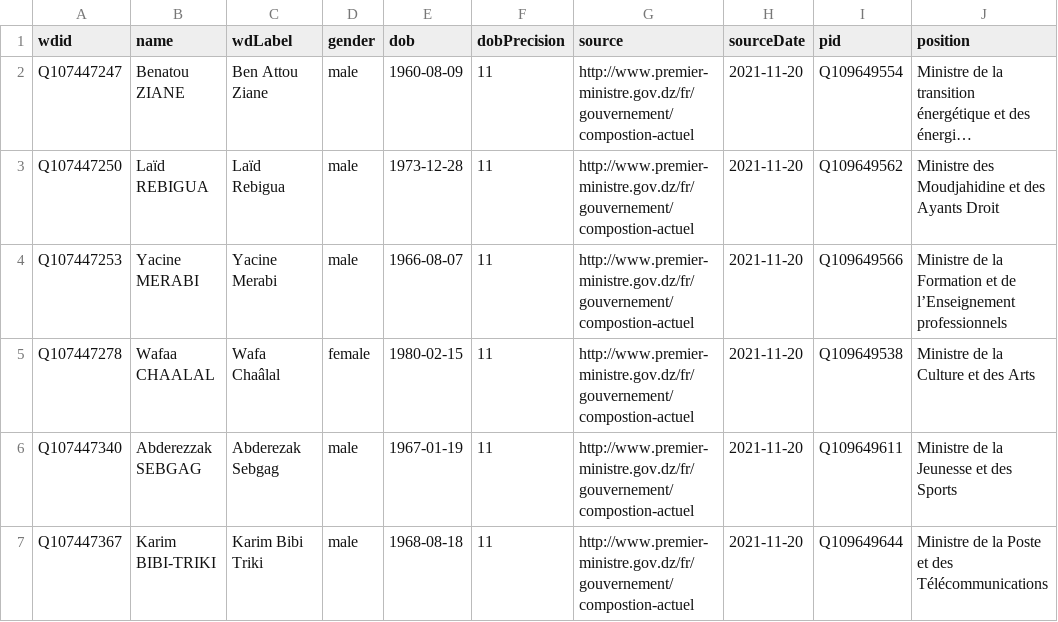
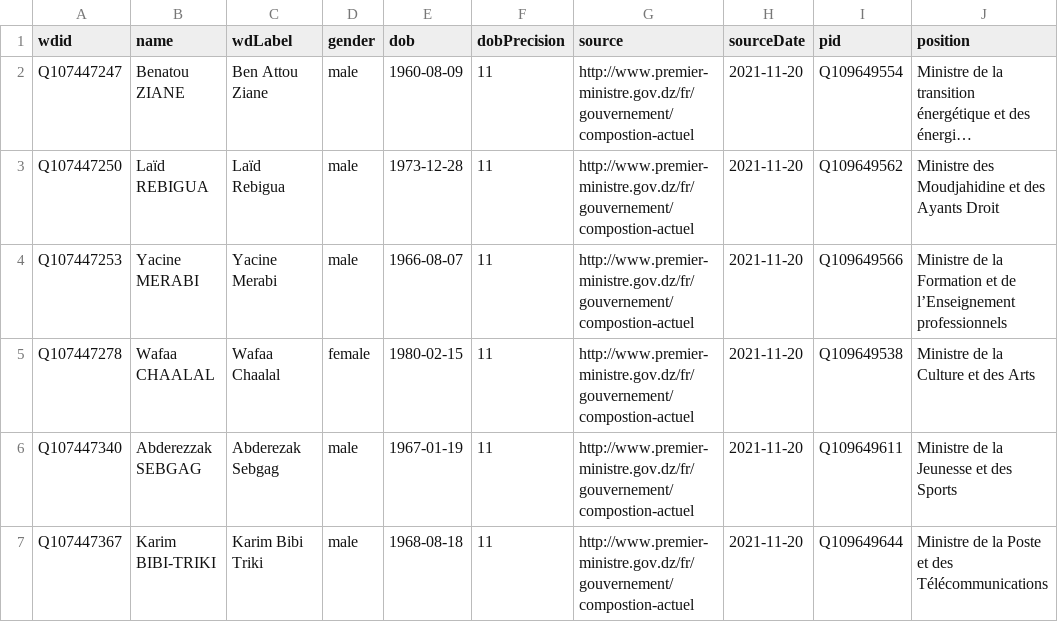
Before and after one commit to every-politician-scrapers/algeria-cabinet, a CSV file: data/wikidata.csv, drawn as a sheet; only a part is shown; long unchanged cells end in …; the diff names each change by its address in the sheet, - before the commit and + after, or states it on an @@ line.

Commit message:
Automated update

```diff
--- a/data/wikidata.csv
+++ b/data/wikidata.csv
-C5 (wdLabel): Wafa Chaâlal
+C5 (wdLabel): Wafaa Chaalal
```
